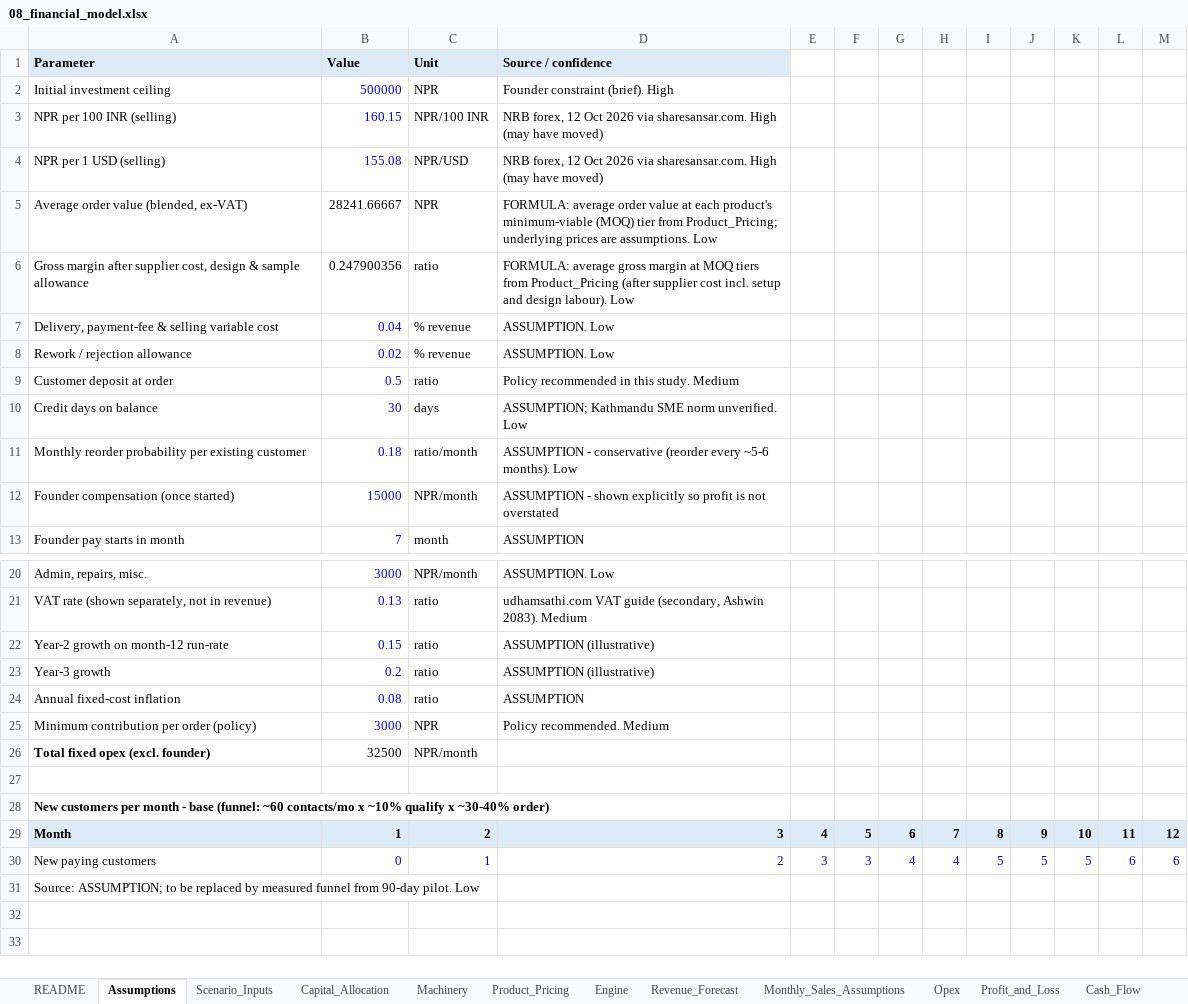
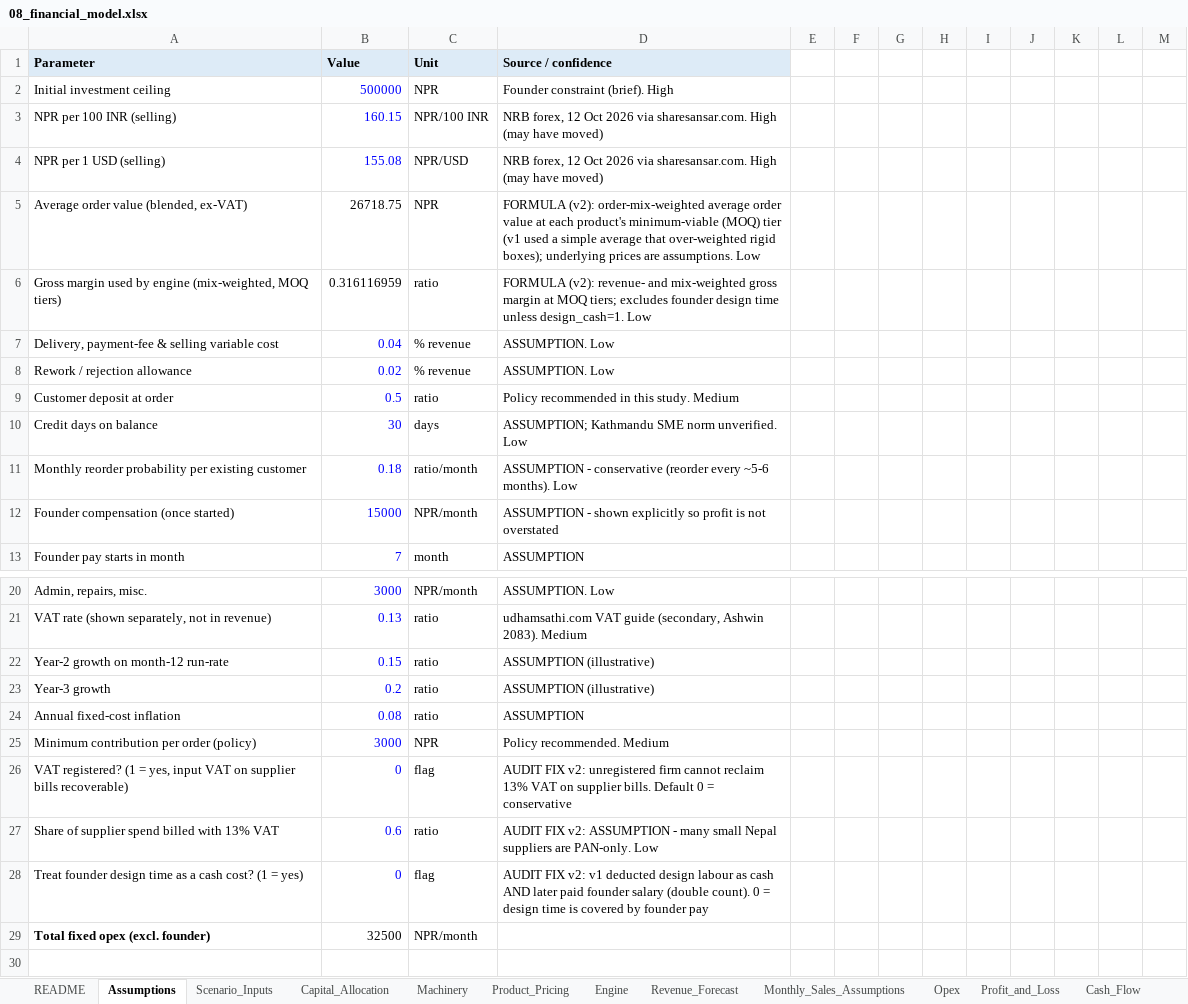
Before and after one commit to sneupaneqs-boop/sneupaneqs-boop.github.io, an Excel workbook: packaging_business_research/08_financial_model.xlsx, sheet Assumptions, drawn as a sheet; only a part is shown, gaps mark what is left out; the shorter side is filled out with more unchanged rows; values as stored, in another font and other column widths than the file's, no borders; removed rows and columns are numbered as before the commit, all else as after; the diff names each change by its address in the sheet, - before the commit and + after, or states it on an @@ line.

```diff
--- a/packaging_business_research/08_financial_model.xlsx (sheet Assumptions)
+++ b/packaging_business_research/08_financial_model.xlsx (sheet Assumptions)
-B5 (Value): 28241.66667
+B5 (Value): 26718.75
-D5 (Source / confidence): FORMULA: average order value at each product's minimum-viable (MOQ) tier from Product_Pricing; underlying prices…
+D5 (Source / confidence): FORMULA (v2): order-mix-weighted average order value at each product's minimum-viable (MOQ) tier (v1 used a simple average that over-weighted rigid boxes); underlying prices…
-row 6: Gross margin after supplier cost, design & sample allowance | 0.247900356 | ratio | FORMULA: average gross margin at MOQ tiers from Product_Pricing (after supplier cost incl. setup and design labour). Low
+row 6: Gross margin used by engine (mix-weighted, MOQ tiers) | 0.316116959 | ratio | FORMULA (v2): revenue- and mix-weighted gross margin at MOQ tiers; excludes founder design time unless design_cash=1. Low
+row 26: VAT registered? (1 = yes, input VAT on supplier bills recoverable) | 0 | flag | AUDIT FIX v2: unregistered firm cannot reclaim 13% VAT on supplier bills. Default 0 = conservative
+row 27: Share of supplier spend billed with 13% VAT | 0.6 | ratio | AUDIT FIX v2: ASSUMPTION - many small Nepal suppliers are PAN-only. Low
+row 28: Treat founder design time as a cash cost? (1 = yes) | 0 | flag | AUDIT FIX v2: v1 deducted design labour as cash AND later paid founder salary (double count). 0 = design time is covered by founder pay
```
Also changed, not shown: sheet Engine, sheet Profit_and_Loss, sheet Cash_Flow, sheet Working_Capital, sheet Sensitivity_Analysis, sheet Scenario_Analysis, 5 more sheets, formulas that keep their value, 10 other files.
